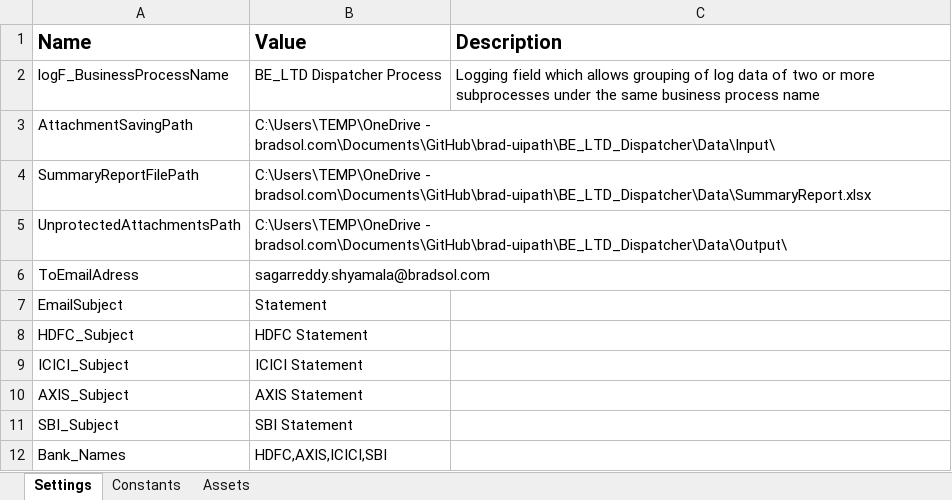
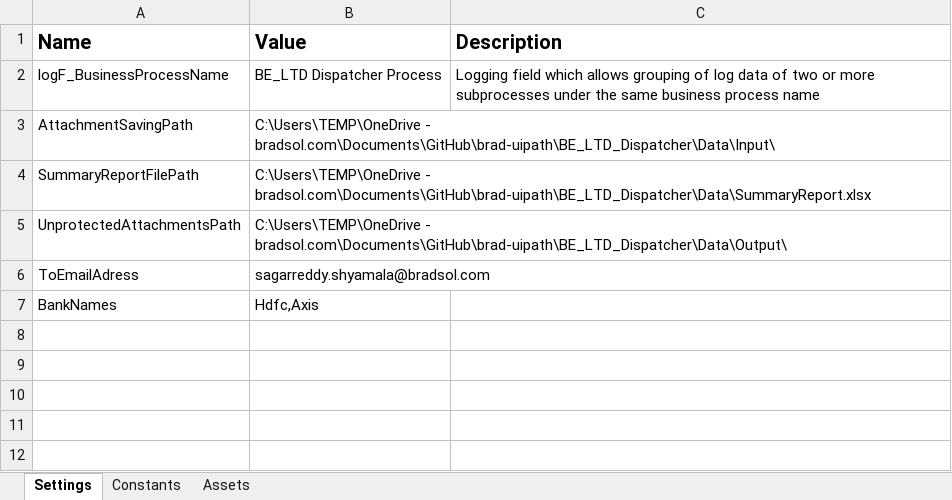
Before and after one commit to rbhattad31/brad-uipath, an Excel workbook: BE_LTD_Dispatcher/Data/Config.xlsx, sheet Settings, drawn as a sheet; values as stored, in another font and other column widths than the file's, no borders; removed rows and columns are numbered as before the commit, all else as after; the diff names each change by its address in the sheet, - before the commit and + after, or states it on an @@ line.

```diff
--- a/BE_LTD_Dispatcher/Data/Config.xlsx (sheet Settings)
+++ b/BE_LTD_Dispatcher/Data/Config.xlsx (sheet Settings)
-row 7: EmailSubject | Statement
-row 8: HDFC_Subject | HDFC Statement
-row 9: ICICI_Subject | ICICI Statement
-row 10: AXIS_Subject | AXIS Statement
-row 11: SBI_Subject | SBI Statement
-row 12: Bank_Names | HDFC,AXIS,ICICI,SBI
+row 7: BankNames | Hdfc,Axis
```
Also changed, not shown: BE_LTD_Dispatcher/Data/SummaryReport.xlsx, 56 other files.
